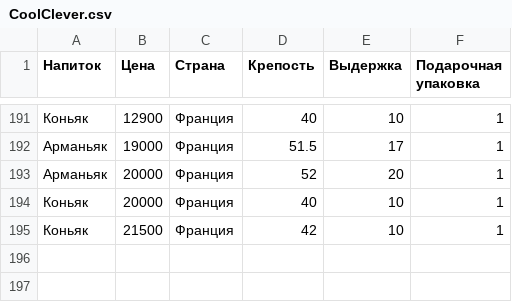
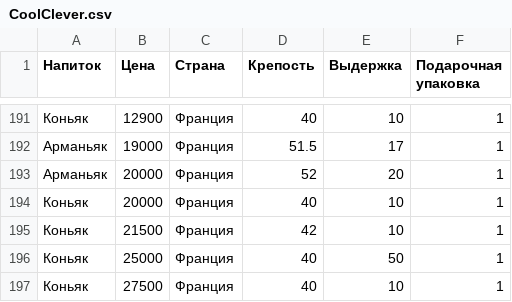
Before and after one commit to avkolchin1995/Spirits-Clustering, a CSV file: CoolClever.csv, drawn as a sheet; only a part is shown, gaps mark what is left out.

Commit message:
Update CoolClever.csv

```diff
--- a/CoolClever.csv
+++ b/CoolClever.csv
@@ -195 +195,3 @@
 Коньяк,21500,Франция,42,10,1
+Коньяк,25000,Франция,40,50,1
+Коньяк,27500,Франция,40,10,1
```
